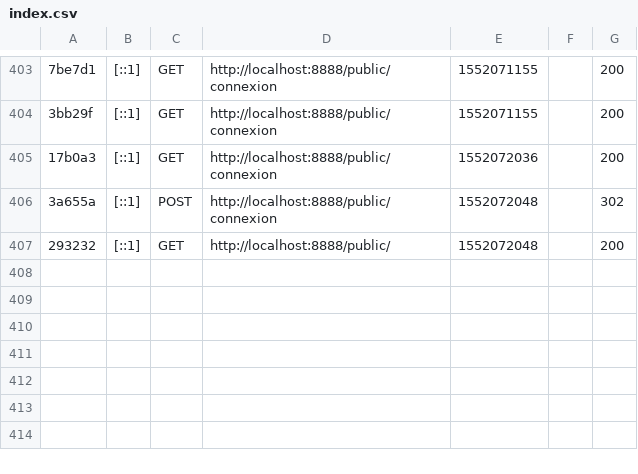
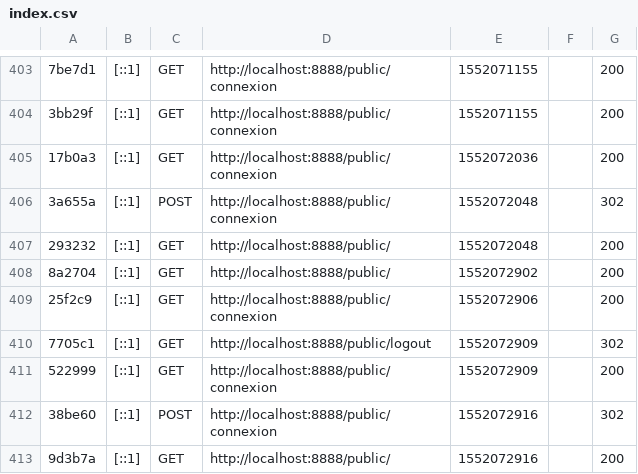
Before and after one commit to rootmout-epita/bank, a CSV file: var/cache/dev/profiler/index.csv, drawn as a sheet; only a part is shown, gaps mark what is left out; the diff names each change by its address in the sheet, - before the commit and + after, or states it on an @@ line.

```diff
--- a/var/cache/dev/profiler/index.csv
+++ b/var/cache/dev/profiler/index.csv
+row 408: 8a2704 | [::1] | GET | http://localhost:8888/public/ | 1552072902 |  | 200
+row 409: 25f2c9 | [::1] | GET | http://localhost:8888/public/connexion | 1552072906 |  | 200
+row 410: 7705c1 | [::1] | GET | http://localhost:8888/public/logout | 1552072909 |  | 302
+row 411: 522999 | [::1] | GET | http://localhost:8888/public/connexion | 1552072909 |  | 200
+row 412: 38be60 | [::1] | POST | http://localhost:8888/public/connexion | 1552072916 |  | 302
+row 413: 9d3b7a | [::1] | GET | http://localhost:8888/public/ | 1552072916 |  | 200
```
Also changed, not shown: 2 other files.
